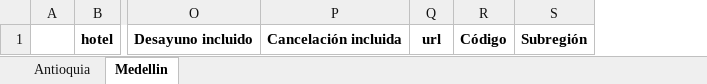
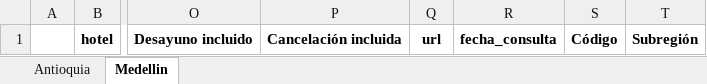
Before and after one commit to julianloaizal/booking_scraper, an Excel workbook: booking_clean.xlsx, sheet Medellin, drawn as a sheet; only a part is shown, gaps mark what is left out; values as stored, in another font and other column widths than the file's, no borders; the diff names each change by its address in the sheet, - before the commit and + after, or states it on an @@ line.

```diff
--- a/booking_clean.xlsx (sheet Medellin)
+++ b/booking_clean.xlsx (sheet Medellin)
+column R, row 1: fecha_consulta
```
Also changed, not shown: sheet Antioquia, BORRAR_hotels_list_ensayo.xlsx, 3 other files.
